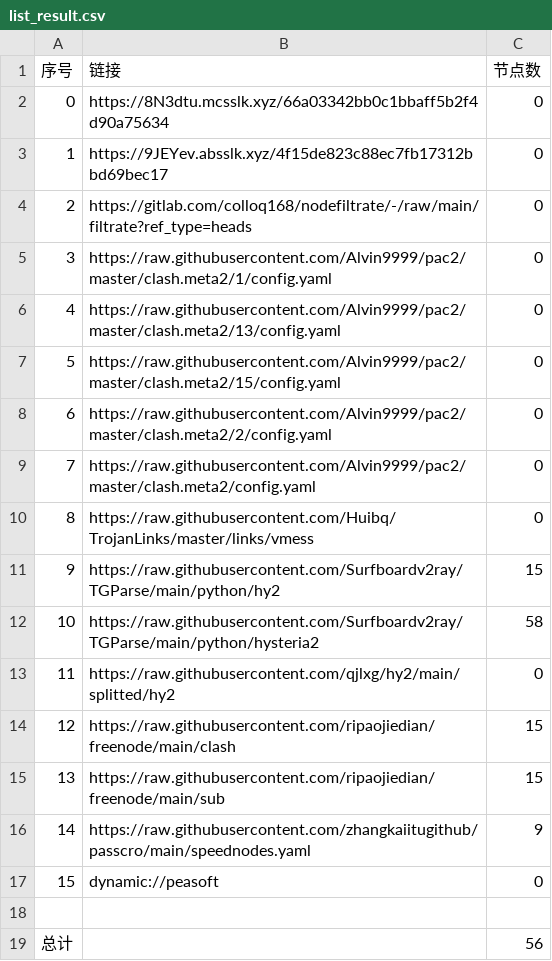
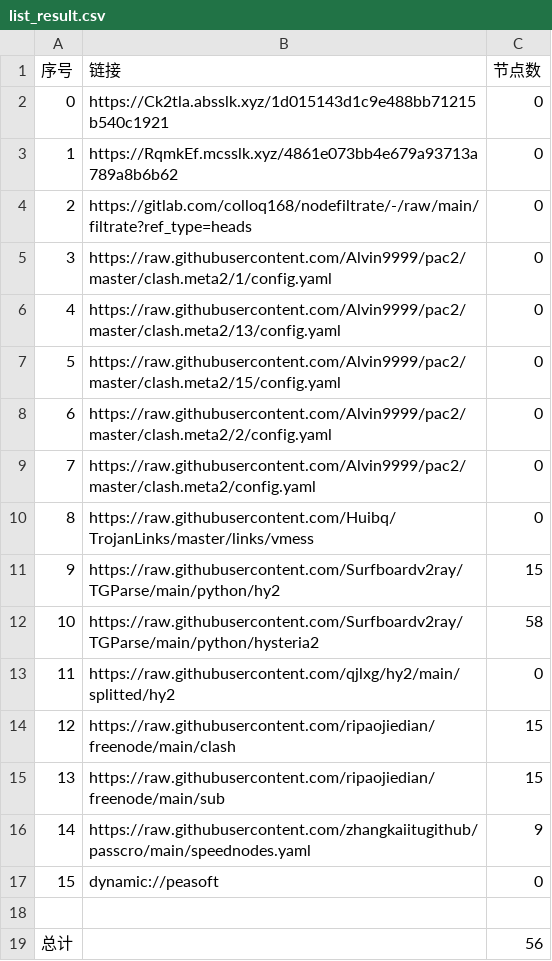
Before and after one commit to suanxidanian/AutoMergePublicNodes, a CSV file: list_result.csv, drawn as a sheet.

```diff
--- a/list_result.csv
+++ b/list_result.csv
@@ -1,4 +1,4 @@
 序号,链接,节点数
-0,https://8N3dtu.mcsslk.xyz/66a03342bb0c1bbaff5b2f4d90a75634,0
-1,https://9JEYev.absslk.xyz/4f15de823c88ec7fb17312bbd69bec17,0
+0,https://Ck2tla.absslk.xyz/1d015143d1c9e488bb71215b540c1921,0
+1,https://RqmkEf.mcsslk.xyz/4861e073bb4e679a93713a789a8b6b62,0
 2,https://gitlab.com/colloq168/nodefiltrate/-/raw/main/filtrate?ref_type=heads,0
```
Also changed, not shown: 3 other files.
